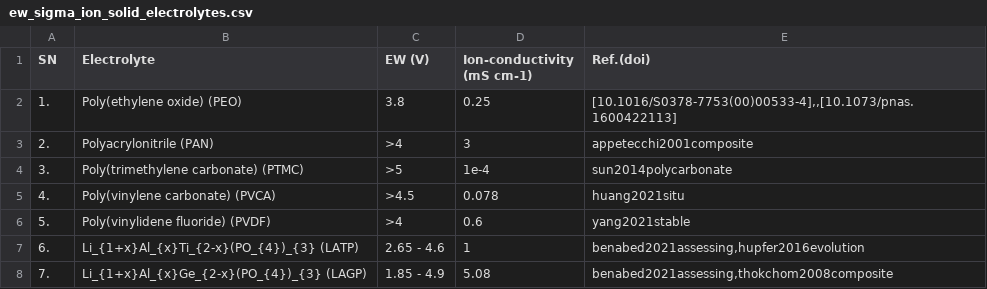
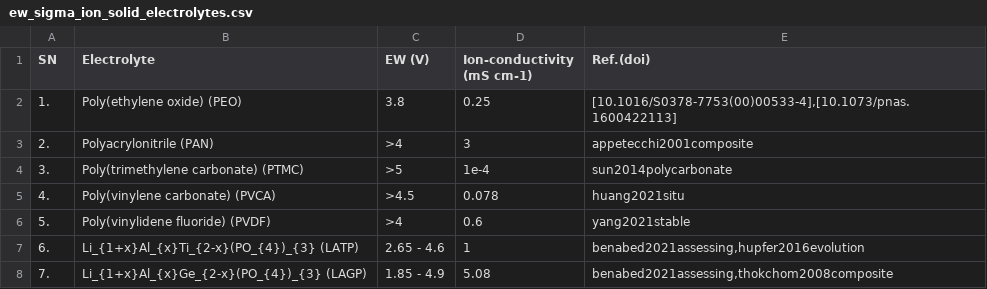
Before and after one commit to anilkunwar/dendritefree_interfaces2025, a CSV file: datasets/ew_sigma_ion_solid_electrolytes.csv, drawn as a sheet; only a part is shown.

Commit message:
Update ew_sigma_ion_solid_electrolytes.csv

```diff
--- a/datasets/ew_sigma_ion_solid_electrolytes.csv
+++ b/datasets/ew_sigma_ion_solid_electrolytes.csv
@@ -1,3 +1,3 @@
 SN,Electrolyte,EW (V),Ion-conductivity (mS cm-1),Ref.(doi)
-1.,"Poly(ethylene oxide) (PEO)",3.8,0.25,"[10.1016/S0378-7753(00)00533-4],,[10.1073/pnas.1600422113]"
+1.,"Poly(ethylene oxide) (PEO)",3.8,0.25,"[10.1016/S0378-7753(00)00533-4],[10.1073/pnas.1600422113]"
 2.,"Polyacrylonitrile (PAN)",>4,3,appetecchi2001composite
```
